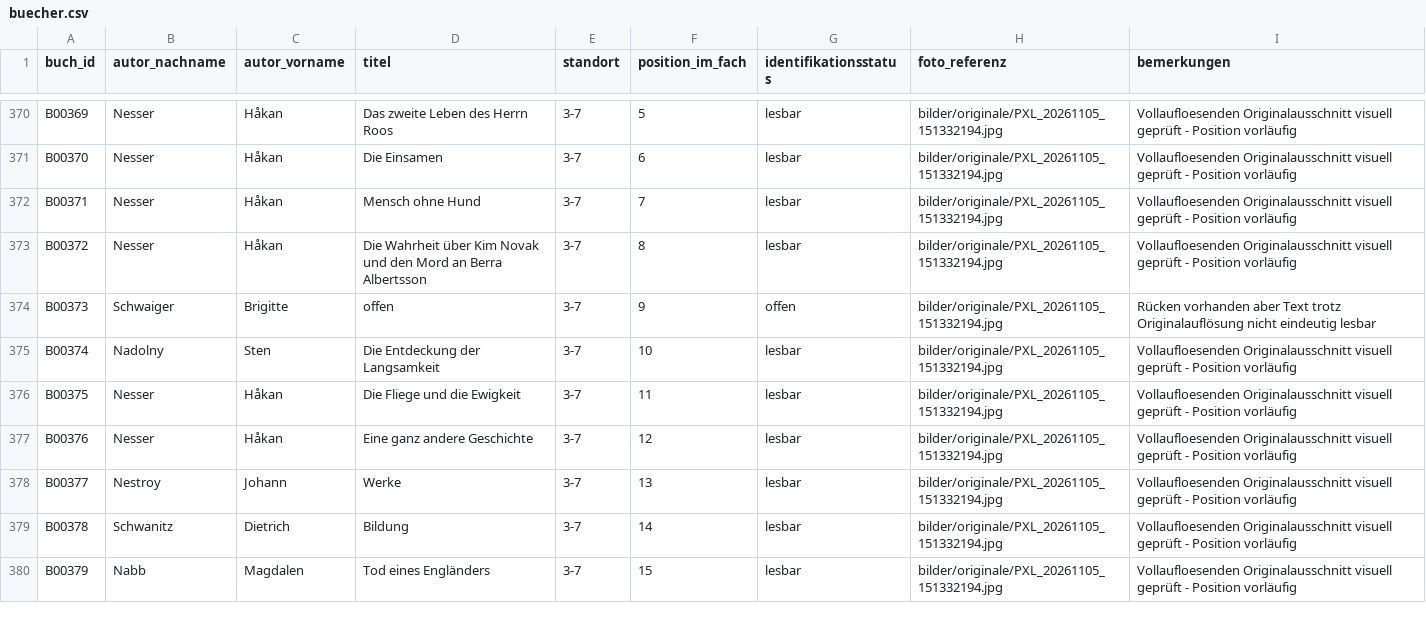
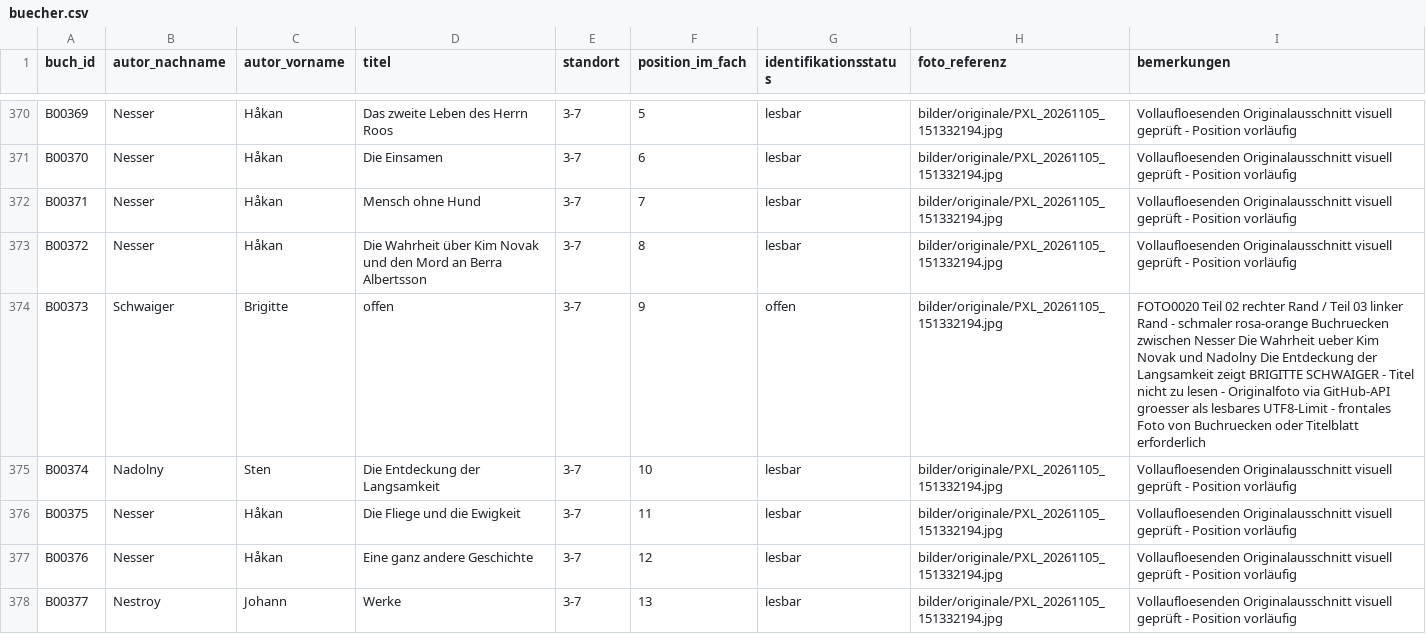
Before and after one commit to oooLITTLEooo/buecherregal, a CSV file: daten/buecher.csv, drawn as a sheet; only a part is shown, gaps mark what is left out; the shorter side is filled out with more unchanged rows.

Commit message:
Review shelf 3-7: confirm Brigitte Schwaiger author, request title photo

```diff
--- a/daten/buecher.csv
+++ b/daten/buecher.csv
@@ -373,3 +373,3 @@ B00371;Nesser;Håkan;Mensch ohne Hund;3-7;7;lesbar;bilder/originale/PXL_20261105
 B00372;Nesser;Håkan;Die Wahrheit über Kim Novak und den Mord an Berra Albertsson;3-7;8;lesbar;bilder/originale/PXL_20261105_151332194.jpg;Vollaufloesenden Originalausschnitt visuell geprüft - Position vorläufig
-B00373;Schwaiger;Brigitte;offen;3-7;9;offen;bilder/originale/PXL_20261105_151332194.jpg;Rücken vorhanden aber Text trotz Originalauflösung nicht eindeutig lesbar
+B00373;Schwaiger;Brigitte;offen;3-7;9;offen;bilder/originale/PXL_20261105_151332194.jpg;FOTO0020 Teil 02 rechter Rand / Teil 03 linker Rand - schmaler rosa-orange Buchruecken zwischen Nesser Die Wahrheit ueber Kim Novak und Nadolny Die Entdeckung der Langsamkeit zeigt BRIGITTE SCHWAIGER - Titel nicht zu lesen - Originalfoto via GitHub-API groesser als lesbares UTF8-Limit - frontales Foto von Buchruecken oder Titelblatt erforderlich
 B00374;Nadolny;Sten;Die Entdeckung der Langsamkeit;3-7;10;lesbar;bilder/originale/PXL_20261105_151332194.jpg;Vollaufloesenden Originalausschnitt visuell geprüft - Position vorläufig
```
Also changed, not shown: daten/bildanalyse/feinpruefung_unsicher.csv, daten/fachstatus.csv, 5 other files.
